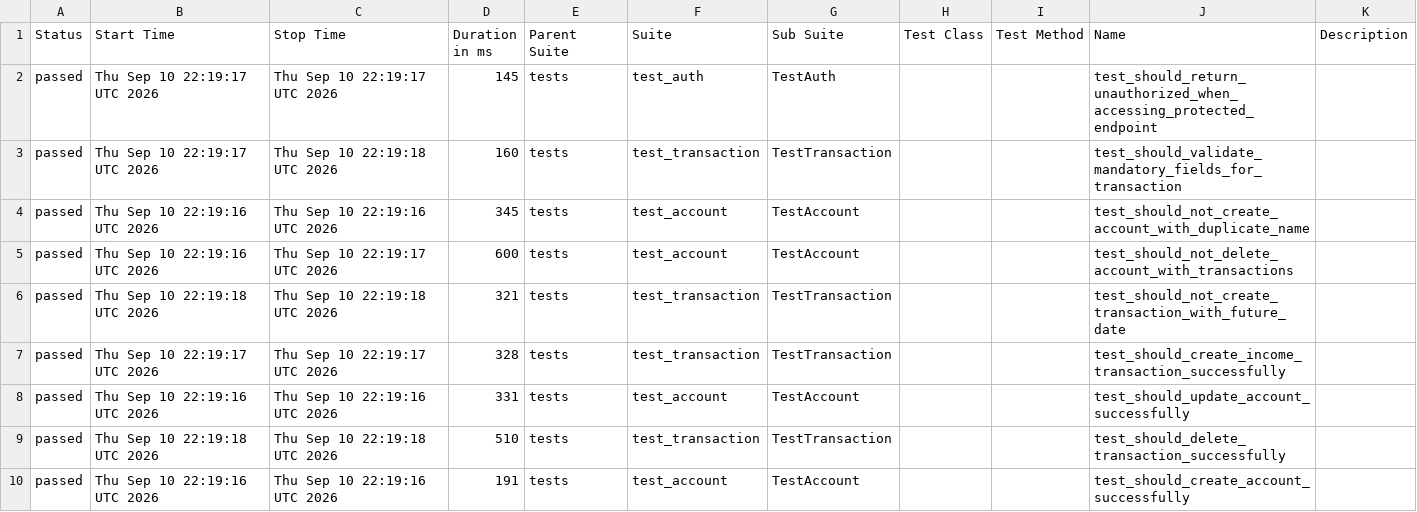
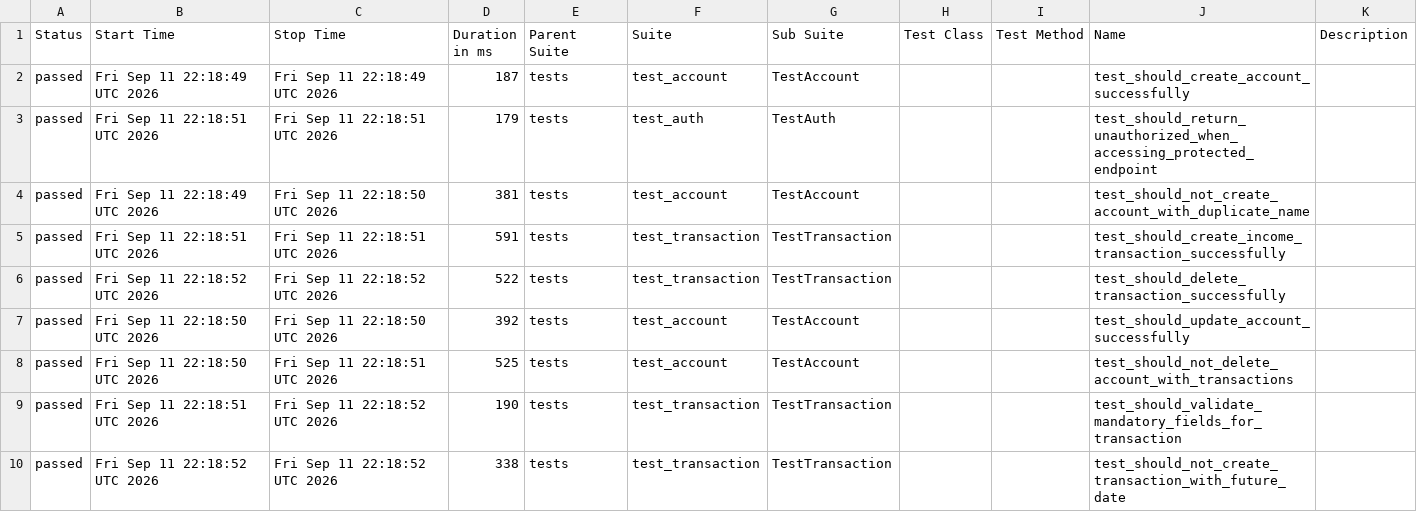
Before and after one commit to JosinaldoGJunior/python-automation-api-test, a CSV file: data/suites.csv, drawn as a sheet.

```diff
--- a/data/suites.csv
+++ b/data/suites.csv
@@ -1,10 +1,10 @@
 "Status","Start Time","Stop Time","Duration in ms","Parent Suite","Suite","Sub Suite","Test Class","Test Method","Name","Description"
-"passed","Thu Sep 10 22:19:17 UTC 2026","Thu Sep 10 22:19:17 UTC 2026","145","tests","test_auth","TestAuth","","","test_should_return_unauthorized_when_accessing_protected_endpoint",""
-"passed","Thu Sep 10 22:19:17 UTC 2026","Thu Sep 10 22:19:18 UTC 2026","160","tests","test_transaction","TestTransaction","","","test_should_validate_mandatory_fields_for_transaction",""
-"passed","Thu Sep 10 22:19:16 UTC 2026","Thu Sep 10 22:19:16 UTC 2026","345","tests","test_account","TestAccount","","","test_should_not_create_account_with_duplicate_name",""
-"passed","Thu Sep 10 22:19:16 UTC 2026","Thu Sep 10 22:19:17 UTC 2026","600","tests","test_account","TestAccount","","","test_should_not_delete_account_with_transactions",""
-"passed","Thu Sep 10 22:19:18 UTC 2026","Thu Sep 10 22:19:18 UTC 2026","321","tests","test_transaction","TestTransaction","","","test_should_not_create_transaction_with_future_date",""
-"passed","Thu Sep 10 22:19:17 UTC 2026","Thu Sep 10 22:19:17 UTC 2026","328","tests","test_transaction","TestTransaction","","","test_should_create_income_transaction_successfully",""
-"passed","Thu Sep 10 22:19:16 UTC 2026","Thu Sep 10 22:19:16 UTC 2026","331","tests","test_account","TestAccount","","","test_should_update_account_successfully",""
-"passed","Thu Sep 10 22:19:18 UTC 2026","Thu Sep 10 22:19:18 UTC 2026","510","tests","test_transaction","TestTransaction","","","test_should_delete_transaction_successfully",""
-"passed","Thu Sep 10 22:19:16 UTC 2026","Thu Sep 10 22:19:16 UTC 2026","191","tests","test_account","TestAccount","","","test_should_create_account_successfully",""
+"passed","Fri Sep 11 22:18:49 UTC 2026","Fri Sep 11 22:18:49 UTC 2026","187","tests","test_account","TestAccount","","","test_should_create_account_successfully",""
+"passed","Fri Sep 11 22:18:51 UTC 2026","Fri Sep 11 22:18:51 UTC 2026","179","tests","test_auth","TestAuth","","","test_should_return_unauthorized_when_accessing_protected_endpoint",""
+"passed","Fri Sep 11 22:18:49 UTC 2026","Fri Sep 11 22:18:50 UTC 2026","381","tests","test_account","TestAccount","","","test_should_not_create_account_with_duplicate_name",""
+"passed","Fri Sep 11 22:18:51 UTC 2026","Fri Sep 11 22:18:51 UTC 2026","591","tests","test_transaction","TestTransaction","","","test_should_create_income_transaction_successfully",""
+"passed","Fri Sep 11 22:18:52 UTC 2026","Fri Sep 11 22:18:52 UTC 2026","522","tests","test_transaction","TestTransaction","","","test_should_delete_transaction_successfully",""
+"passed","Fri Sep 11 22:18:50 UTC 2026","Fri Sep 11 22:18:50 UTC 2026","392","tests","test_account","TestAccount","","","test_should_update_account_successfully",""
+"passed","Fri Sep 11 22:18:50 UTC 2026","Fri Sep 11 22:18:51 UTC 2026","525","tests","test_account","TestAccount","","","test_should_not_delete_account_with_transactions",""
+"passed","Fri Sep 11 22:18:51 UTC 2026","Fri Sep 11 22:18:52 UTC 2026","190","tests","test_transaction","TestTransaction","","","test_should_validate_mandatory_fields_for_transaction",""
+"passed","Fri Sep 11 22:18:52 UTC 2026","Fri Sep 11 22:18:52 UTC 2026","338","tests","test_transaction","TestTransaction","","","test_should_not_create_transaction_with_future_date",""
```
Also changed, not shown: 32 other files.
